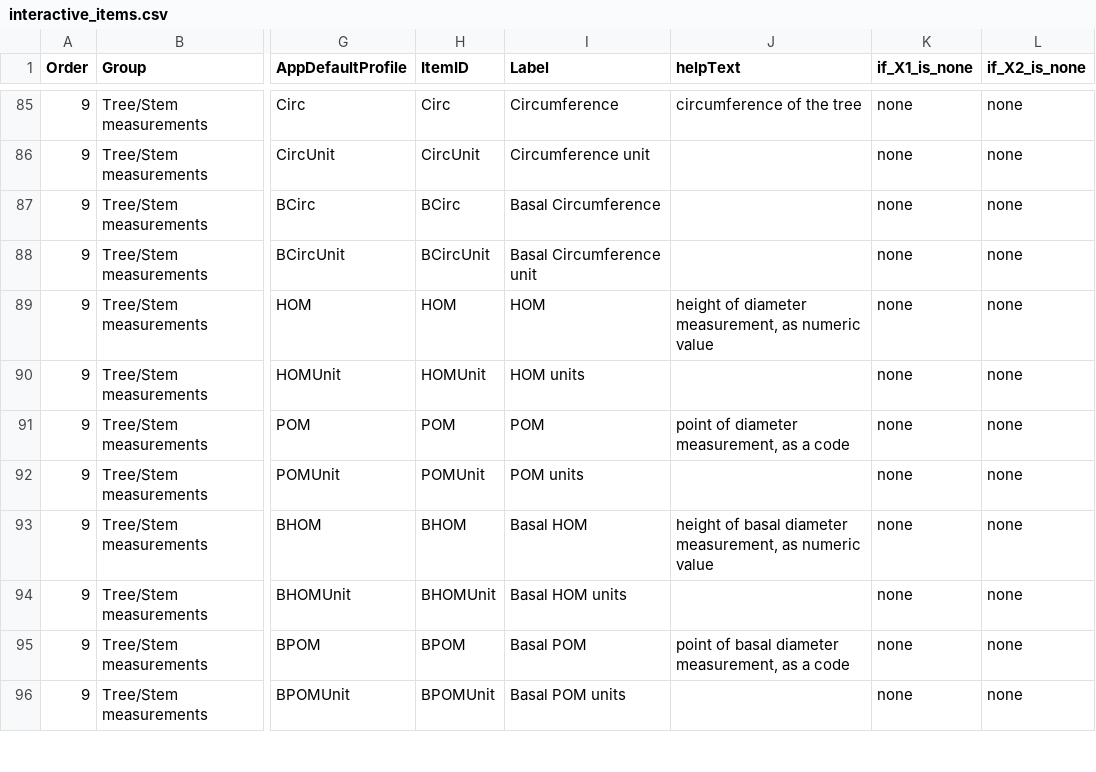
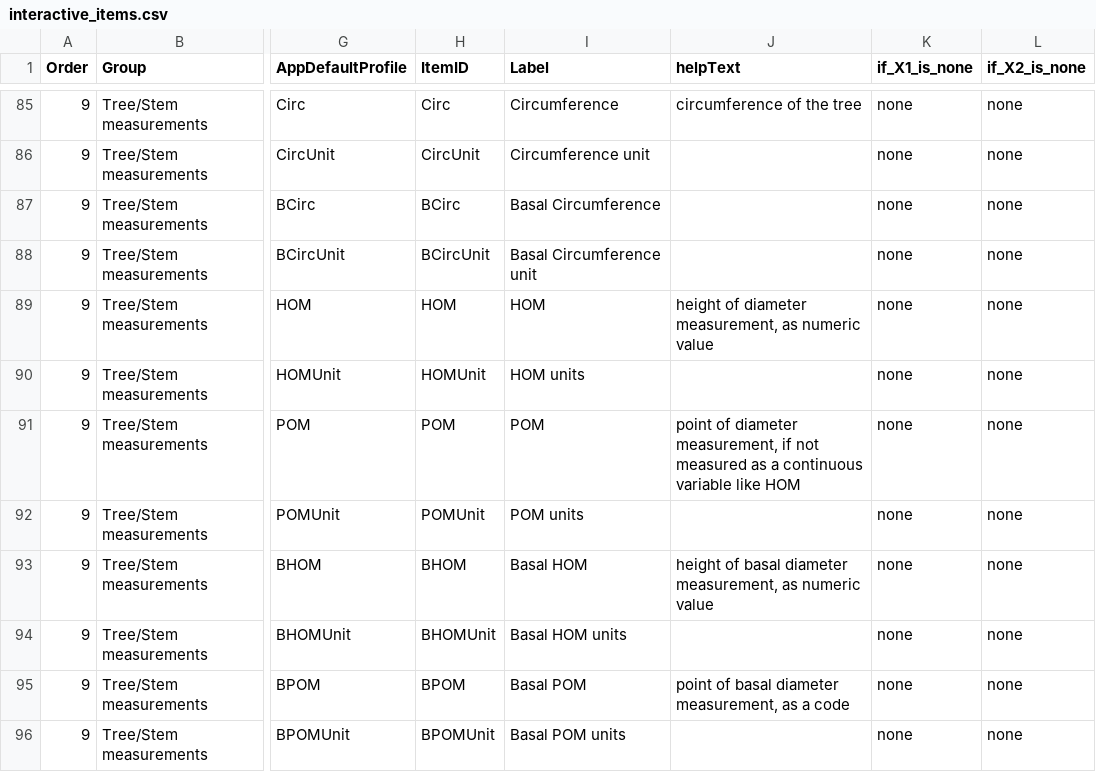
Before and after one commit to Alliance-for-Tropical-Forest-Science/DataHarmonization, a CSV file: inst/app/data/interactive_items.csv, drawn as a sheet; only a part is shown, gaps mark what is left out; the diff names each change by its address in the sheet, - before the commit and + after, or states it on an @@ line.

Commit message:
clarify HOM vs POM #18

```diff
--- a/inst/app/data/interactive_items.csv
+++ b/inst/app/data/interactive_items.csv
-J91 (helpText): …diameter measurement, as a code
+J91 (helpText): …diameter measurement, if not measured as a continuous variable like HOM
```
